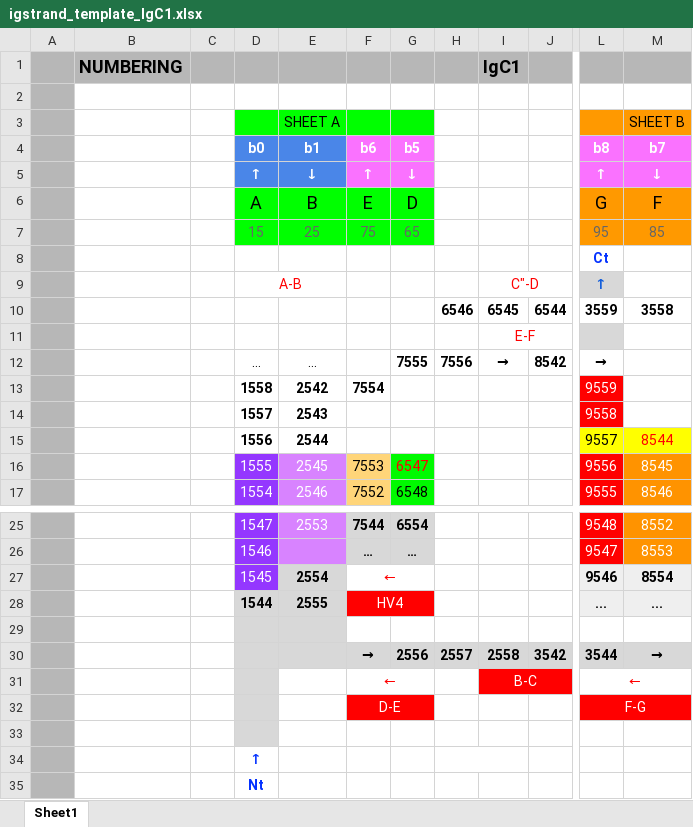
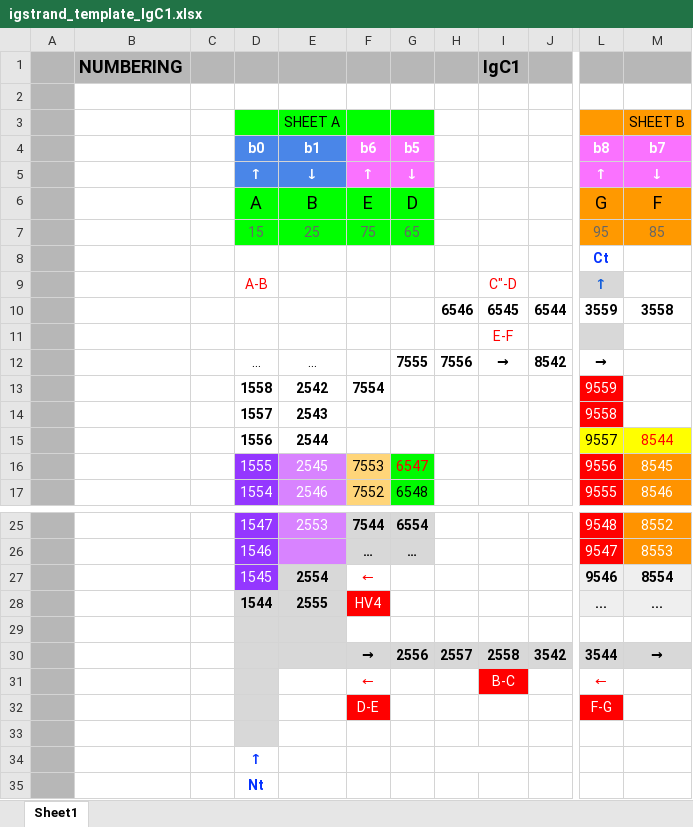
Before and after one commit to ncbi/icn3d, an Excel workbook: template/igstrand_template_IgC1.xlsx, sheet Sheet1, drawn as a sheet; only a part is shown, gaps mark what is left out; values as stored, in another font and other column widths than the file's, no borders; the diff names each change by its address in the sheet, - before the commit and + after, or states it on an @@ line.

```diff
--- a/template/igstrand_template_IgC1.xlsx (sheet Sheet1)
+++ b/template/igstrand_template_IgC1.xlsx (sheet Sheet1)
-D9:E9 merged
-I9:J9 merged
-I11:J11 merged
-F27:G27 merged
-F28:G28 merged
-F31:G31 merged
-I31:J31 merged
-L31:M31 merged
-F32:G32 merged
-L32:M32 merged
```
Also changed, not shown: template/igstrand_template_IgC2.xlsx, template/igstrand_template_IgI.xlsx, 17 other files.
